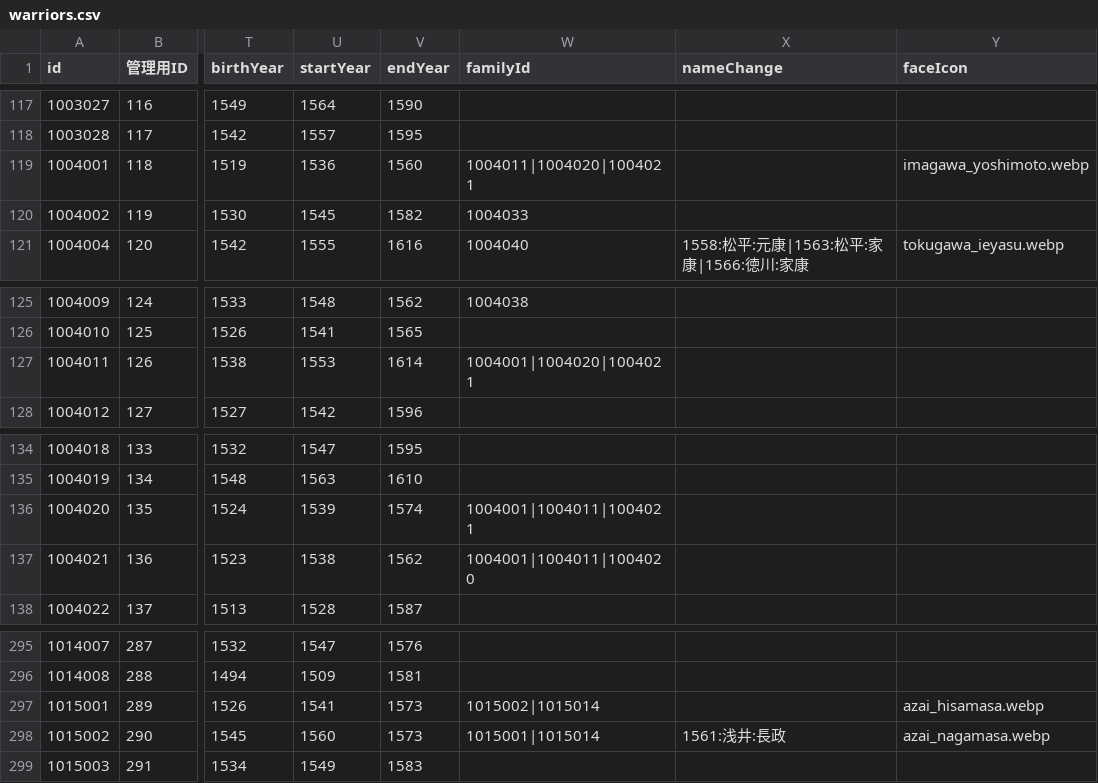
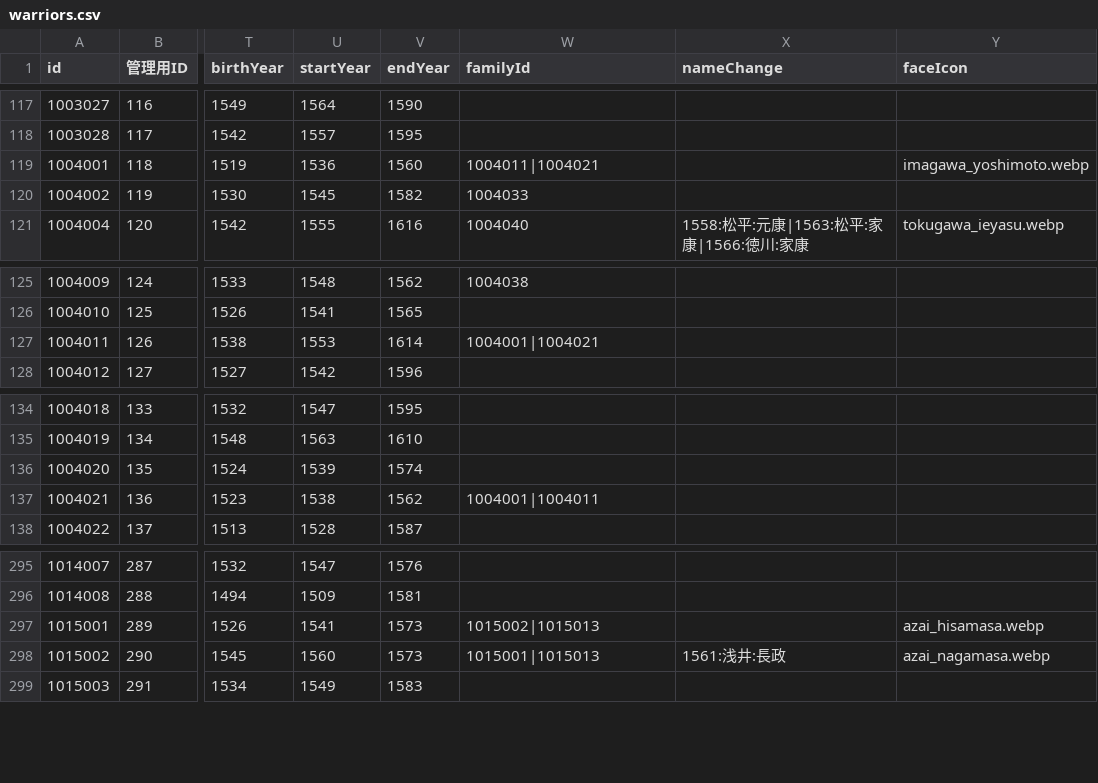
Before and after one commit to actrsys/sengoku-hadou, a CSV file: data/scenarios/1560_okehazama/warriors.csv, drawn as a sheet; only a part is shown, gaps mark what is left out; the diff names each change by its address in the sheet, - before the commit and + after, or states it on an @@ line.

```diff
--- a/data/scenarios/1560_okehazama/warriors.csv
+++ b/data/scenarios/1560_okehazama/warriors.csv
-W119 (familyId): 1004011|1004020|1004021
+W119 (familyId): 1004011|1004021
-W127 (familyId): 1004001|1004020|1004021
+W127 (familyId): 1004001|1004021
-W136 (familyId): 1004001|1004011|1004021
+W136 (familyId): (empty)
-W137 (familyId): 1004001|1004011|1004020
+W137 (familyId): 1004001|1004011
-W297 (familyId): 1015002|1015014
+W297 (familyId): 1015002|1015013
-W298 (familyId): 1015001|1015014
+W298 (familyId): 1015001|1015013
```
Also changed, not shown: data/scenarios/1562_kiyosudoumei/warriors.csv.
